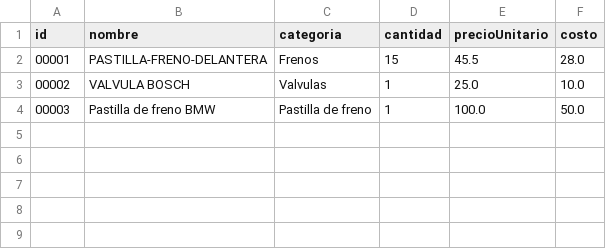
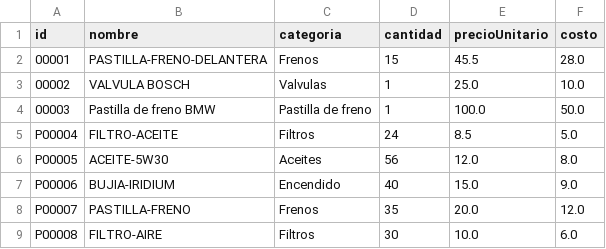
Before and after one commit to miltonmelara/projectoFinal, a CSV file: data/partes.csv, drawn as a sheet; the diff names each change by its address in the sheet, - before the commit and + after, or states it on an @@ line.

```diff
--- a/data/partes.csv
+++ b/data/partes.csv
+row 5: P00004 | FILTRO-ACEITE | Filtros | 24 | 8.5 | 5.0
+row 6: P00005 | ACEITE-5W30 | Aceites | 56 | 12.0 | 8.0
+row 7: P00006 | BUJIA-IRIDIUM | Encendido | 40 | 15.0 | 9.0
+row 8: P00007 | PASTILLA-FRENO | Frenos | 35 | 20.0 | 12.0
+row 9: P00008 | FILTRO-AIRE | Filtros | 30 | 10.0 | 6.0
```
Also changed, not shown: data/servicios.csv, 10 other files.
